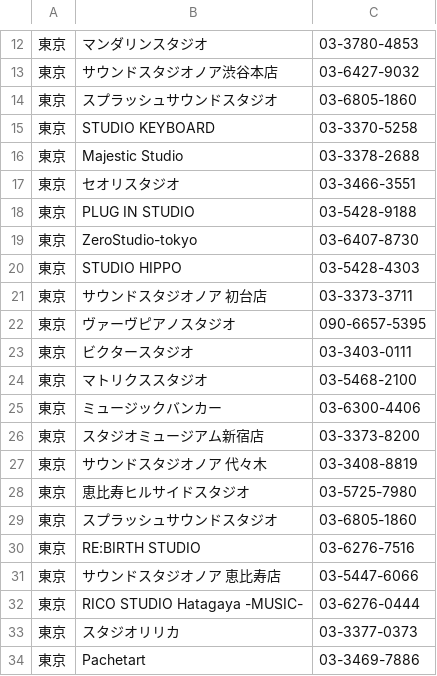
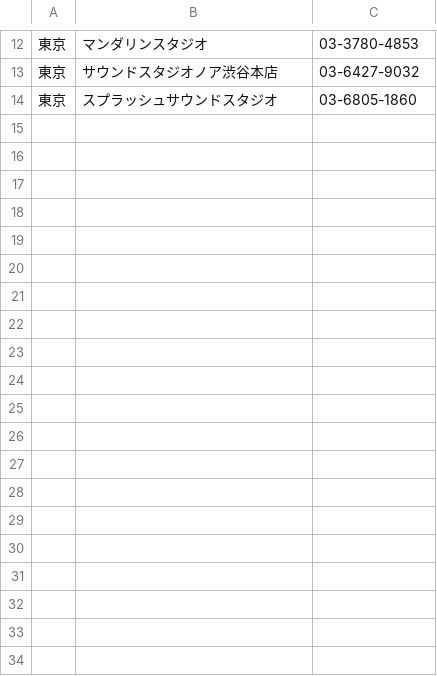
Before and after one commit to shisa3110/Sound_Spot_Search, a CSV file: lib/tasks/spot.csv, drawn as a sheet; only a part is shown, gaps mark what is left out; the diff covers the shown part only.

```diff
--- a/lib/tasks/spot.csv
+++ b/lib/tasks/spot.csv
@@ -14,22 +14 @@
 東京,スプラッシュサウンドスタジオ,03-6805-1860
-東京,STUDIO KEYBOARD,03-3370-5258
-東京,Majestic Studio,03-3378-2688
-東京,セオリスタジオ,03-3466-3551
-東京,PLUG IN STUDIO,03-5428-9188
-東京,ZeroStudio-tokyo,03-6407-8730
-東京,STUDIO HIPPO,03-5428-4303
-東京,サウンドスタジオノア 初台店,03-3373-3711
-東京,ヴァーヴピアノスタジオ,090-6657-5395
-東京,ビクタースタジオ,03-3403-0111
-東京,"マトリクススタジオ
-",03-5468-2100
-東京,ミュージックバンカー,03-6300-4406
-東京,スタジオミュージアム新宿店,03-3373-8200
-東京,サウンドスタジオノア 代々木,03-3408-8819
-東京,恵比寿ヒルサイドスタジオ,03-5725-7980
-東京,スプラッシュサウンドスタジオ,03-6805-1860
-東京,RE:BIRTH STUDIO,03-6276-7516
-東京,サウンドスタジオノア 恵比寿店,03-5447-6066
-東京,RICO STUDIO Hatagaya -MUSIC-,03-6276-0444
-東京,スタジオリリカ,03-3377-0373
-東京,Pachetart,03-3469-7886
```
Also changed, not shown: 29 removed rows elsewhere in this file, lib/tasks/saved_spot.csv.
